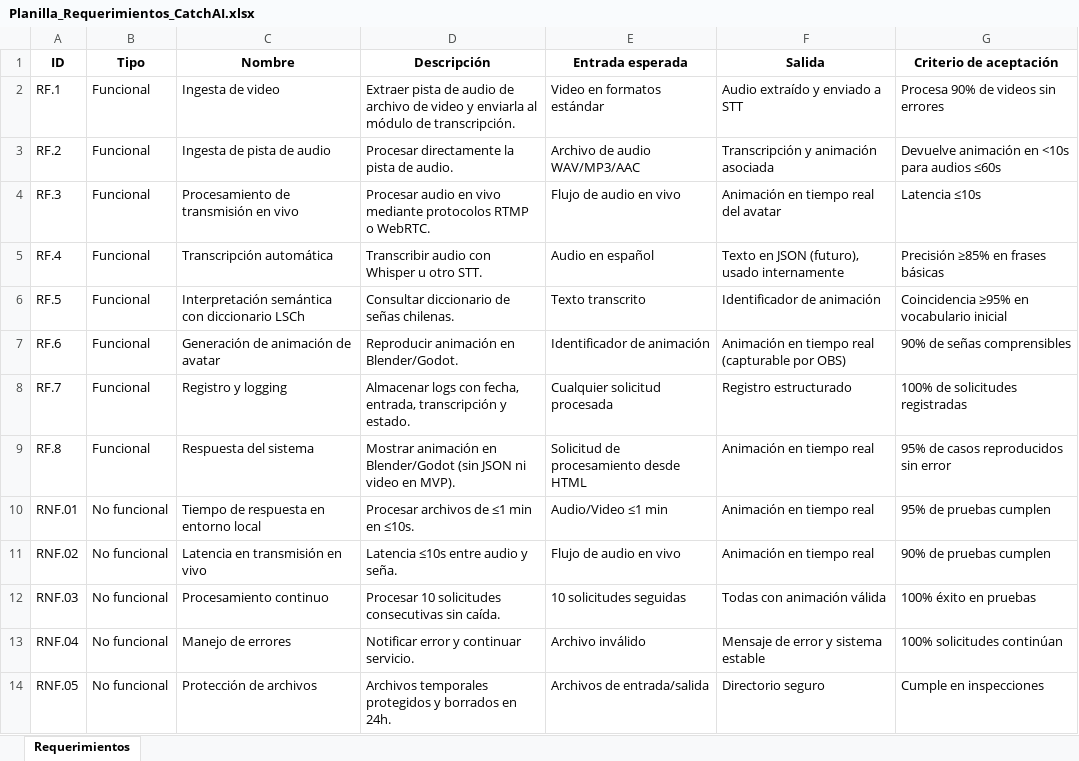
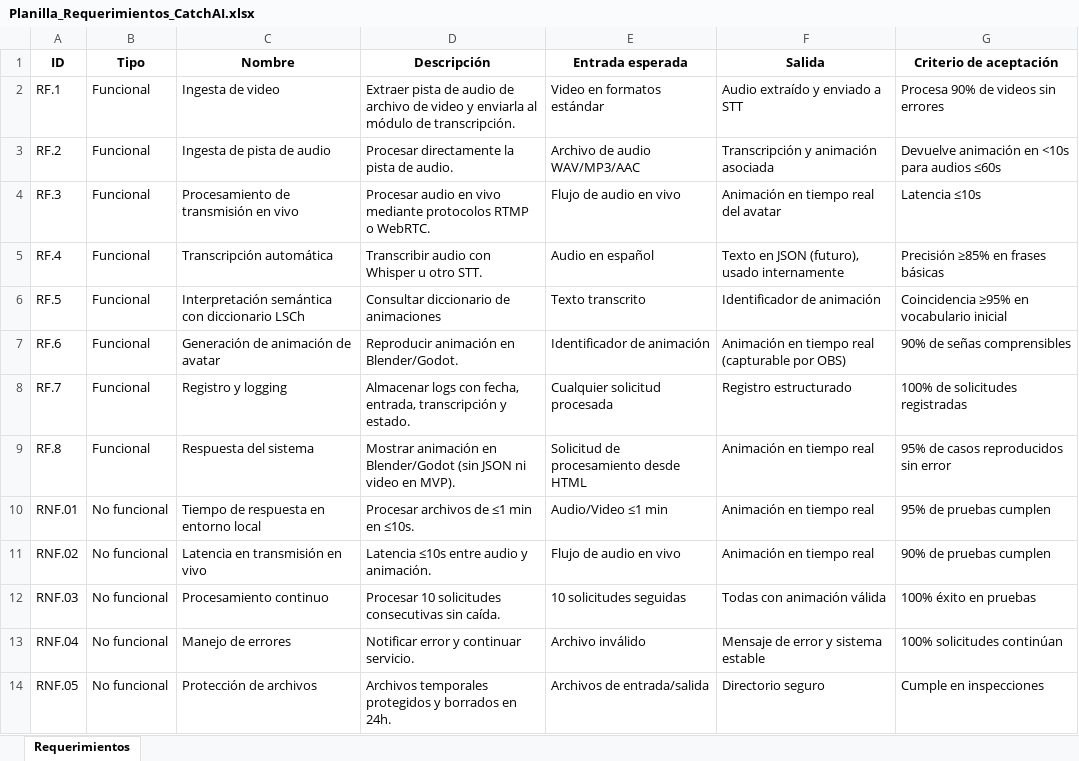
Before and after one commit to eypino/CatchAI, an Excel workbook: Otros documentos/Documentación/Planilla_Requerimientos_CatchAI.xlsx, sheet Requerimientos, drawn as a sheet; only a part is shown; values as stored, in another font and other column widths than the file's, no borders; table styles not drawn; the diff names each change by its address in the sheet, - before the commit and + after, or states it on an @@ line.

```diff
--- a/Otros documentos/Documentación/Planilla_Requerimientos_CatchAI.xlsx (sheet Requerimientos)
+++ b/Otros documentos/Documentación/Planilla_Requerimientos_CatchAI.xlsx (sheet Requerimientos)
-D6 (Descripción): Consultar diccionario de señas chilenas.
+D6 (Descripción): Consultar diccionario de animaciones
-D11 (Descripción): Latencia ≤10s entre audio y seña.
+D11 (Descripción): Latencia ≤10s entre audio y animación.
```
Also changed, not shown: Otros documentos/Documentación/Escenarios de Calidad y resumen de casos de uso.xlsx, Otros documentos/Documentación/Historias_Usuario_CatchAI.xlsx, 14 other files.
